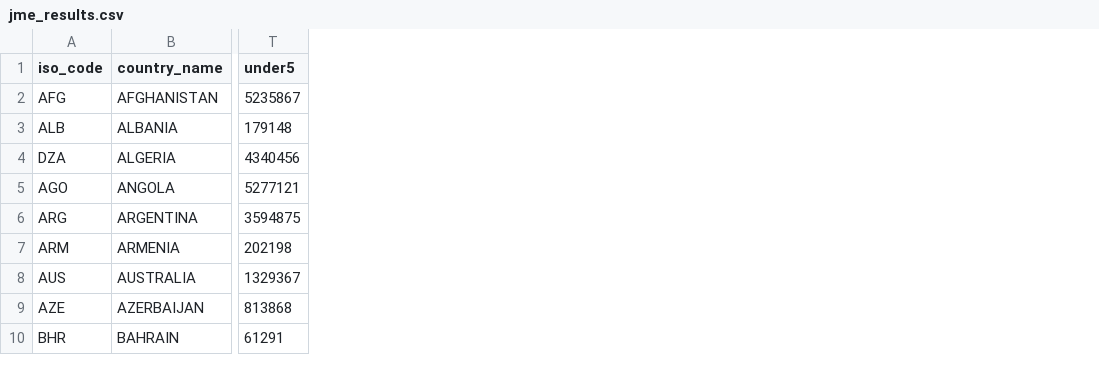
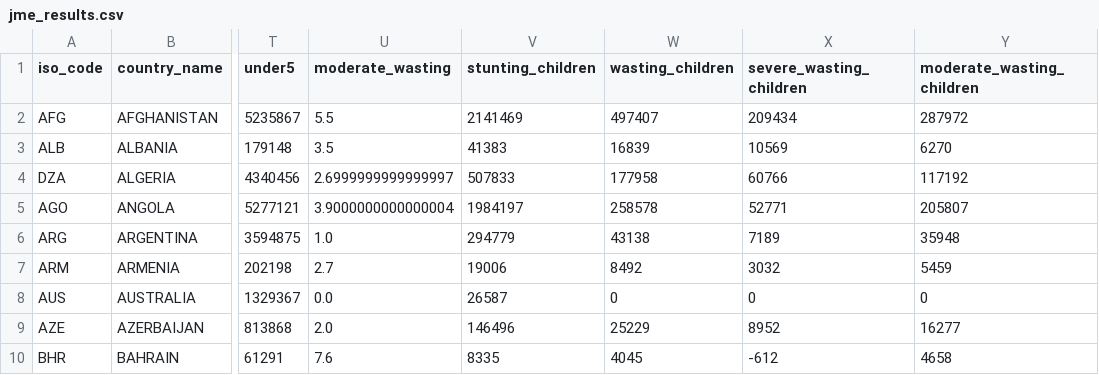
Before and after one commit to tquiviger/market-monitor, a CSV file: jme_results.csv, drawn as a sheet; only a part is shown, gaps mark what is left out; the diff names each change by its address in the sheet, - before the commit and + after, or states it on an @@ line.

```diff
--- a/jme_results.csv
+++ b/jme_results.csv
+column U (moderate_wasting), rows 2-10: 5.5 | 3.5 | 2.6999999999999997 | 3.9000000000000004 | 1.0 | 2.7 | 0.0 | 2.0 | 7.6
+column V (stunting_children), rows 2-10: 2141469 | 41383 | 507833 | 1984197 | 294779 | 19006 | 26587 | 146496 | 8335
+column W (wasting_children), rows 2-10: 497407 | 16839 | 177958 | 258578 | 43138 | 8492 | 0 | 25229 | 4045
+column X (severe_wasting_children), rows 2-10: 209434 | 10569 | 60766 | 52771 | 7189 | 3032 | 0 | 8952 | -612
+column Y (moderate_wasting_children), rows 2-10: 287972 | 6270 | 117192 | 205807 | 35948 | 5459 | 0 | 16277 | 4658
```
Also changed, not shown: 6 other files.
